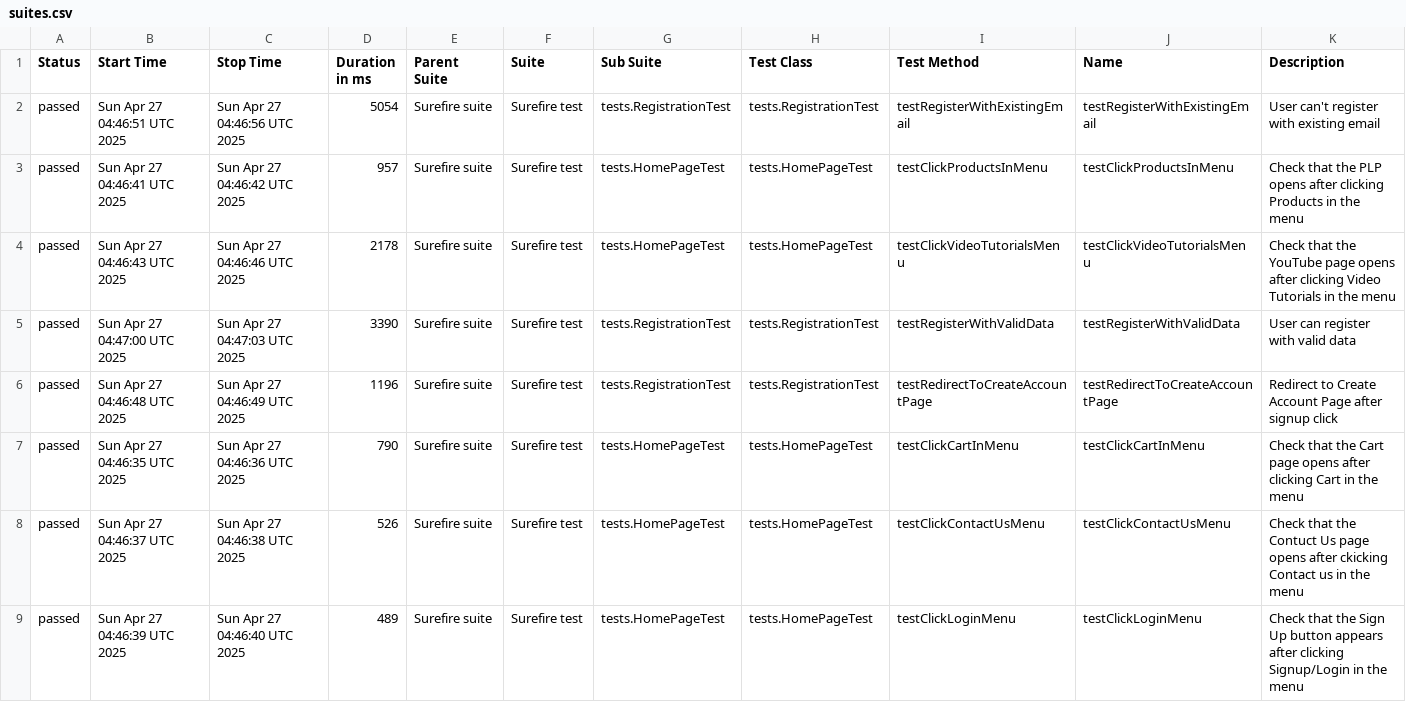
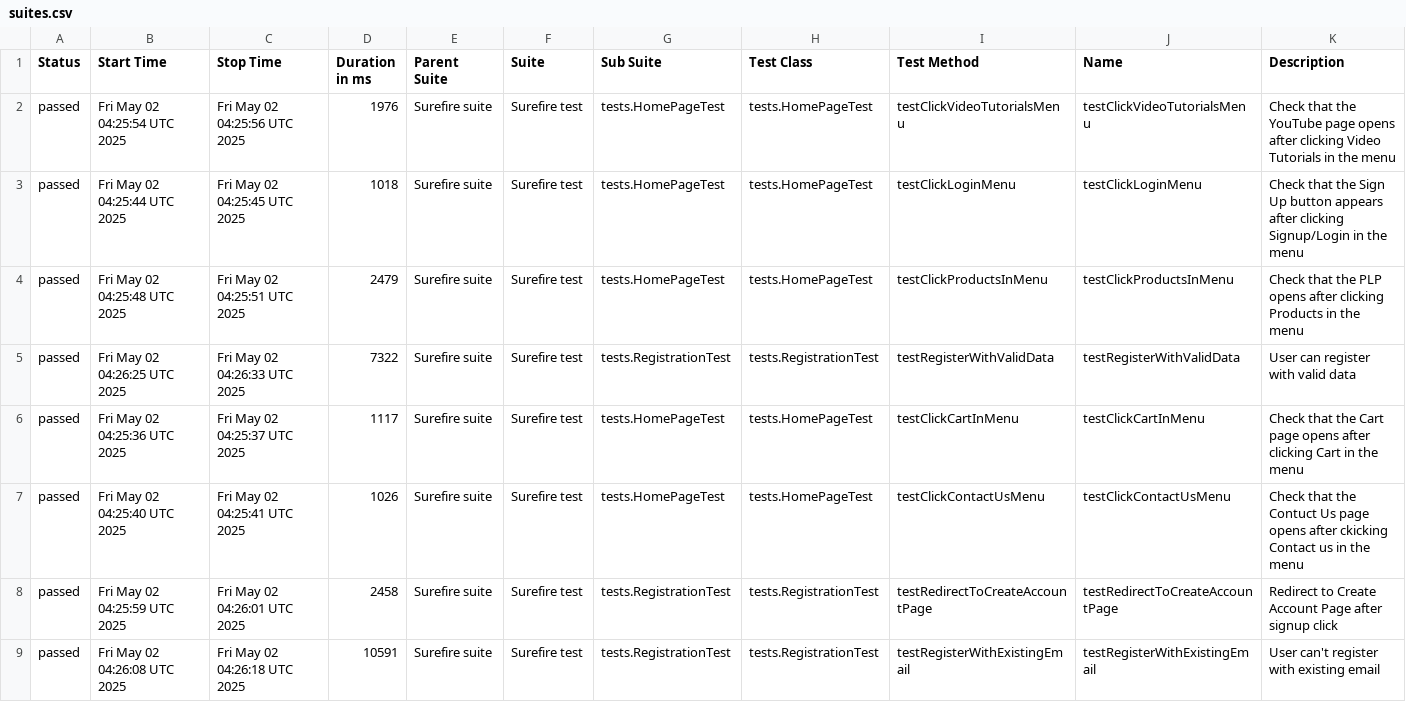
Before and after one commit to alevtinasemeniuk/web-ecommerce-automation, a CSV file: data/suites.csv, drawn as a sheet.

```diff
--- a/data/suites.csv
+++ b/data/suites.csv
@@ -1,9 +1,9 @@
 "Status","Start Time","Stop Time","Duration in ms","Parent Suite","Suite","Sub Suite","Test Class","Test Method","Name","Description"
-"passed","Sun Apr 27 04:46:51 UTC 2025","Sun Apr 27 04:46:56 UTC 2025","5054","Surefire suite","Surefire test","tests.RegistrationTest","tests.RegistrationTest","testRegisterWithExistingEmail","testRegisterWithExistingEmail","User can't register with existing email"
-"passed","Sun Apr 27 04:46:41 UTC 2025","Sun Apr 27 04:46:42 UTC 2025","957","Surefire suite","Surefire test","tests.HomePageTest","tests.HomePageTest","testClickProductsInMenu","testClickProductsInMenu","Check that the PLP opens after clicking Products in the menu"
-"passed","Sun Apr 27 04:46:43 UTC 2025","Sun Apr 27 04:46:46 UTC 2025","2178","Surefire suite","Surefire test","tests.HomePageTest","tests.HomePageTest","testClickVideoTutorialsMenu","testClickVideoTutorialsMenu","Check that the YouTube page opens after clicking Video Tutorials in the menu"
-"passed","Sun Apr 27 04:47:00 UTC 2025","Sun Apr 27 04:47:03 UTC 2025","3390","Surefire suite","Surefire test","tests.RegistrationTest","tests.RegistrationTest","testRegisterWithValidData","testRegisterWithValidData","User can register with valid data"
-"passed","Sun Apr 27 04:46:48 UTC 2025","Sun Apr 27 04:46:49 UTC 2025","1196","Surefire suite","Surefire test","tests.RegistrationTest","tests.RegistrationTest","testRedirectToCreateAccountPage","testRedirectToCreateAccountPage","Redirect to Create Account Page after signup click"
-"passed","Sun Apr 27 04:46:35 UTC 2025","Sun Apr 27 04:46:36 UTC 2025","790","Surefire suite","Surefire test","tests.HomePageTest","tests.HomePageTest","testClickCartInMenu","testClickCartInMenu","Check that the Cart page opens after clicking Cart in the menu"
-"passed","Sun Apr 27 04:46:37 UTC 2025","Sun Apr 27 04:46:38 UTC 2025","526","Surefire suite","Surefire test","tests.HomePageTest","tests.HomePageTest","testClickContactUsMenu","testClickContactUsMenu","Check that the Contuct Us page opens after ckicking Contact us in the menu"
-"passed","Sun Apr 27 04:46:39 UTC 2025","Sun Apr 27 04:46:40 UTC 2025","489","Surefire suite","Surefire test","tests.HomePageTest","tests.HomePageTest","testClickLoginMenu","testClickLoginMenu","Check that the Sign Up button appears after clicking Signup/Login in the menu"
+"passed","Fri May 02 04:25:54 UTC 2025","Fri May 02 04:25:56 UTC 2025","1976","Surefire suite","Surefire test","tests.HomePageTest","tests.HomePageTest","testClickVideoTutorialsMenu","testClickVideoTutorialsMenu","Check that the YouTube page opens after clicking Video Tutorials in the menu"
+"passed","Fri May 02 04:25:44 UTC 2025","Fri May 02 04:25:45 UTC 2025","1018","Surefire suite","Surefire test","tests.HomePageTest","tests.HomePageTest","testClickLoginMenu","testClickLoginMenu","Check that the Sign Up button appears after clicking Signup/Login in the menu"
+"passed","Fri May 02 04:25:48 UTC 2025","Fri May 02 04:25:51 UTC 2025","2479","Surefire suite","Surefire test","tests.HomePageTest","tests.HomePageTest","testClickProductsInMenu","testClickProductsInMenu","Check that the PLP opens after clicking Products in the menu"
+"passed","Fri May 02 04:26:25 UTC 2025","Fri May 02 04:26:33 UTC 2025","7322","Surefire suite","Surefire test","tests.RegistrationTest","tests.RegistrationTest","testRegisterWithValidData","testRegisterWithValidData","User can register with valid data"
+"passed","Fri May 02 04:25:36 UTC 2025","Fri May 02 04:25:37 UTC 2025","1117","Surefire suite","Surefire test","tests.HomePageTest","tests.HomePageTest","testClickCartInMenu","testClickCartInMenu","Check that the Cart page opens after clicking Cart in the menu"
+"passed","Fri May 02 04:25:40 UTC 2025","Fri May 02 04:25:41 UTC 2025","1026","Surefire suite","Surefire test","tests.HomePageTest","tests.HomePageTest","testClickContactUsMenu","testClickContactUsMenu","Check that the Contuct Us page opens after ckicking Contact us in the menu"
+"passed","Fri May 02 04:25:59 UTC 2025","Fri May 02 04:26:01 UTC 2025","2458","Surefire suite","Surefire test","tests.RegistrationTest","tests.RegistrationTest","testRedirectToCreateAccountPage","testRedirectToCreateAccountPage","Redirect to Create Account Page after signup click"
+"passed","Fri May 02 04:26:08 UTC 2025","Fri May 02 04:26:18 UTC 2025","10591","Surefire suite","Surefire test","tests.RegistrationTest","tests.RegistrationTest","testRegisterWithExistingEmail","testRegisterWithExistingEmail","User can't register with existing email"
```
Also changed, not shown: 22 other files.
